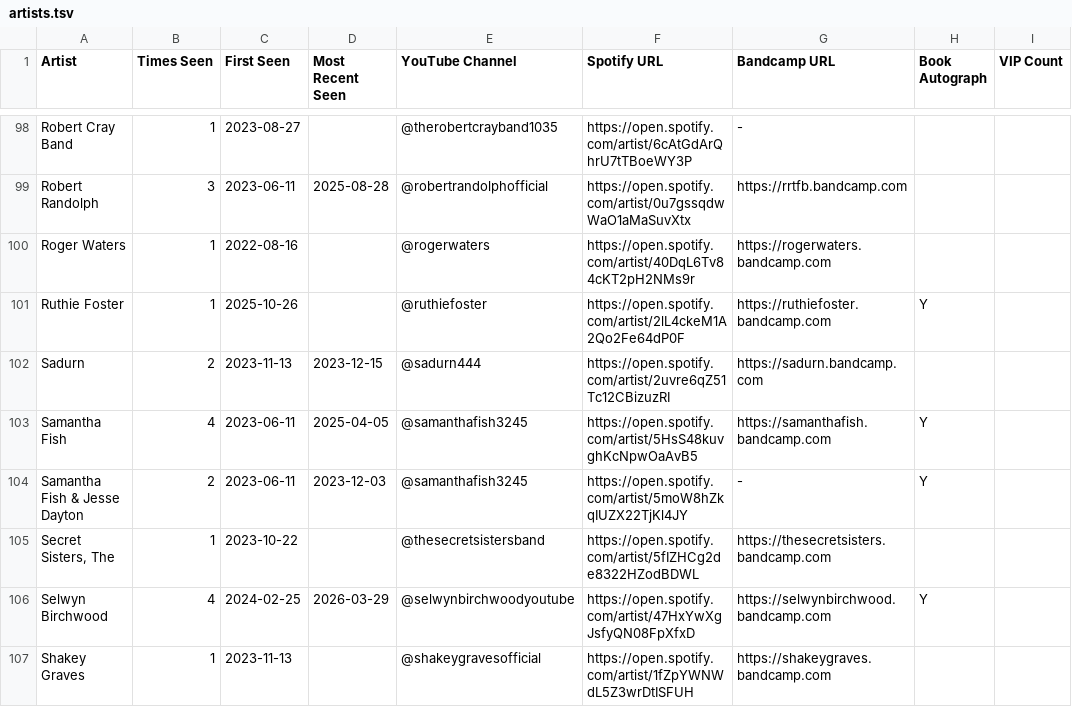
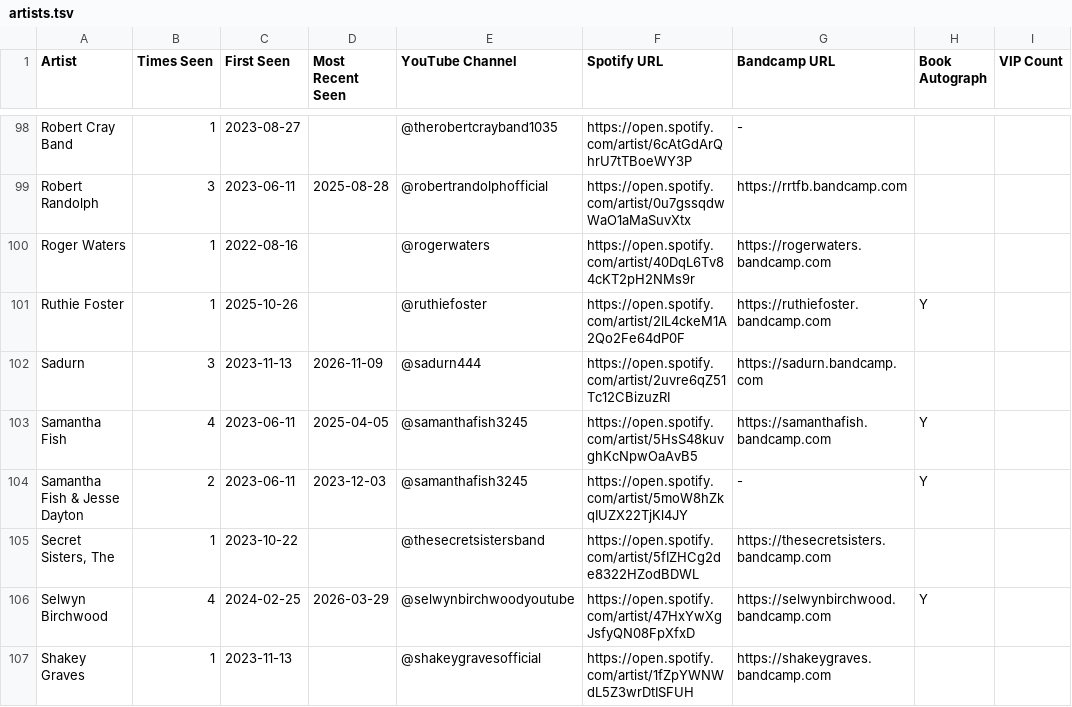
Before and after one commit to dan2bit/live-shows, a TSV file: data/artists.tsv, drawn as a sheet; only a part is shown, gaps mark what is left out; the diff names each change by its address in the sheet, - before the commit and + after, or states it on an @@ line.

```diff
--- a/data/artists.tsv
+++ b/data/artists.tsv
-B102 (Times Seen): 2
+B102 (Times Seen): 3
-D102 (Most Recent Seen): 2023-12-15
+D102 (Most Recent Seen): 2026-11-09
```
Also changed, not shown: data/live_shows_current.tsv, data/show_goals/hat_signatures.tsv, 1 other file.
